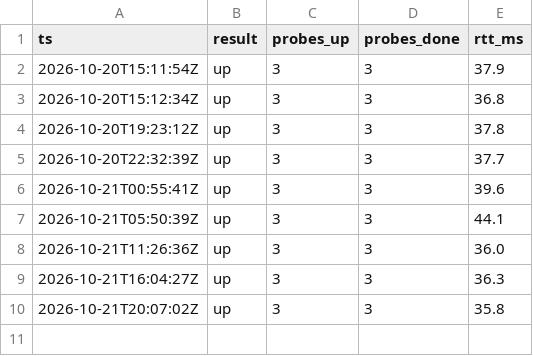
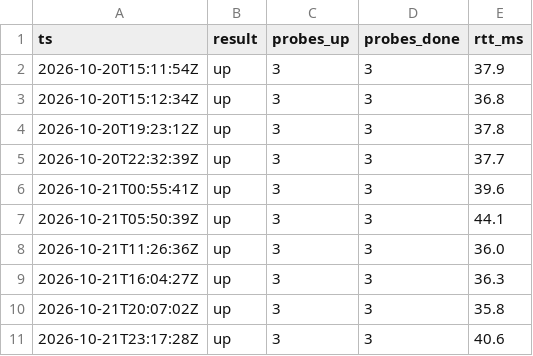
Before and after one commit to milanoleonardo/nassau-power-monitor, a CSV file: docs/log.csv, drawn as a sheet; the diff names each change by its address in the sheet, - before the commit and + after, or states it on an @@ line.

```diff
--- a/docs/log.csv
+++ b/docs/log.csv
+row 11: 2026-10-21T23:17:28Z | up | 3 | 3 | 40.6
```
Also changed, not shown: 1 other file.
